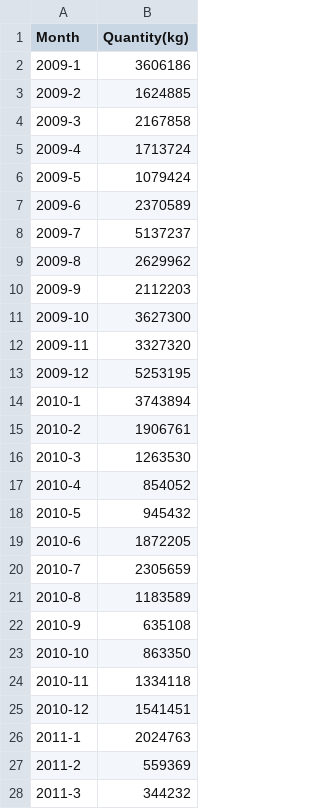
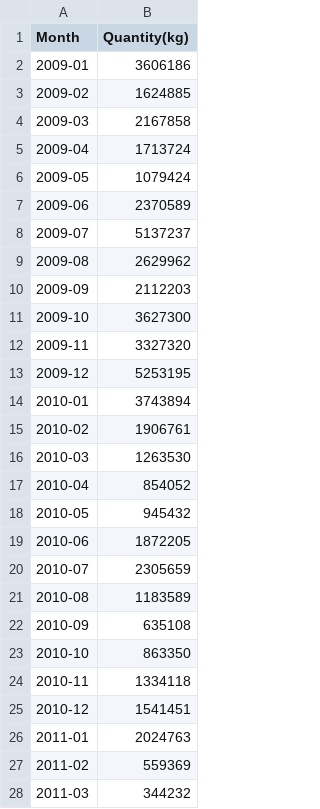
Before and after one commit to Nabinhyan/7th_project, a CSV file: dataset/export/Export_Ginger+otherSpecies.csv, drawn as a sheet; only a part is shown; the diff covers the shown part only.

```diff
--- a/dataset/export/Export_Ginger+otherSpecies.csv
+++ b/dataset/export/Export_Ginger+otherSpecies.csv
@@ -1,11 +1,11 @@
 Month,Quantity(kg)
-2009-1,3606186
-2009-2,1624885
-2009-3,2167858
-2009-4,1713724
-2009-5,1079424
-2009-6,2370589
-2009-7,5137237
-2009-8,2629962
-2009-9,2112203
+2009-01,3606186
+2009-02,1624885
+2009-03,2167858
+2009-04,1713724
+2009-05,1079424
+2009-06,2370589
+2009-07,5137237
+2009-08,2629962
+2009-09,2112203
 2009-10,3627300
@@ -13,11 +13,11 @@ Month,Quantity(kg)
 2009-12,5253195
-2010-1,3743894
-2010-2,1906761
-2010-3,1263530
-2010-4,854052
-2010-5,945432
-2010-6,1872205
-2010-7,2305659
-2010-8,1183589
-2010-9,635108
+2010-01,3743894
+2010-02,1906761
+2010-03,1263530
+2010-04,854052
+2010-05,945432
+2010-06,1872205
+2010-07,2305659
+2010-08,1183589
+2010-09,635108
 2010-10,863350
@@ -25,4 +25,4 @@ Month,Quantity(kg)
 2010-12,1541451
-2011-1,2024763
-2011-2,559369
-2011-3,344232
+2011-01,2024763
+2011-02,559369
+2011-03,344232
```
Also changed, not shown: 69 edited cells elsewhere in this file, dataset/export/Export_Herbs.csv, 15 other files.
